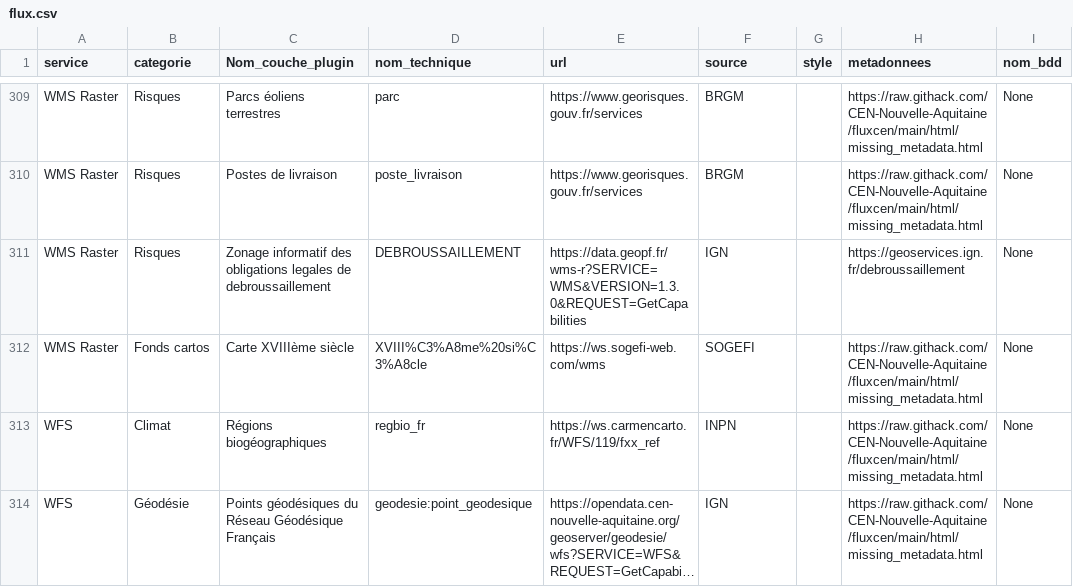
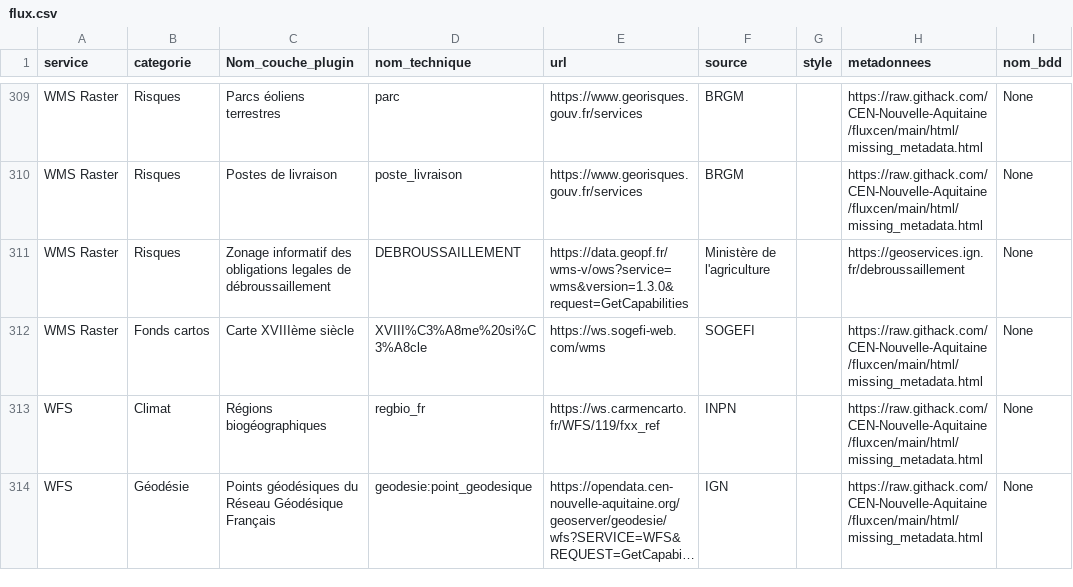
Before and after one commit to CEN-Nouvelle-Aquitaine/fluxcen, a CSV file: flux.csv, drawn as a sheet; only a part is shown, gaps mark what is left out; long unchanged cells end in …; the diff names each change by its address in the sheet, - before the commit and + after, or states it on an @@ line.

Commit message:
UPD resource : DEBROUSSAILLEMENT

```diff
--- a/flux.csv
+++ b/flux.csv
-C311 (Nom_couche_plugin): …legales de debroussaillement
+C311 (Nom_couche_plugin): …legales de débroussaillement
-E311 (url): https://data.geopf.fr/wms-r?SERVICE=WMS&VERSION=1.3.0&REQUEST=GetCapabilities
+E311 (url): https://data.geopf.fr/wms-v/ows?service=wms&version=1.3.0&request=GetCapabilities
-F311 (source): IGN
+F311 (source): Ministère de l'agriculture
```
